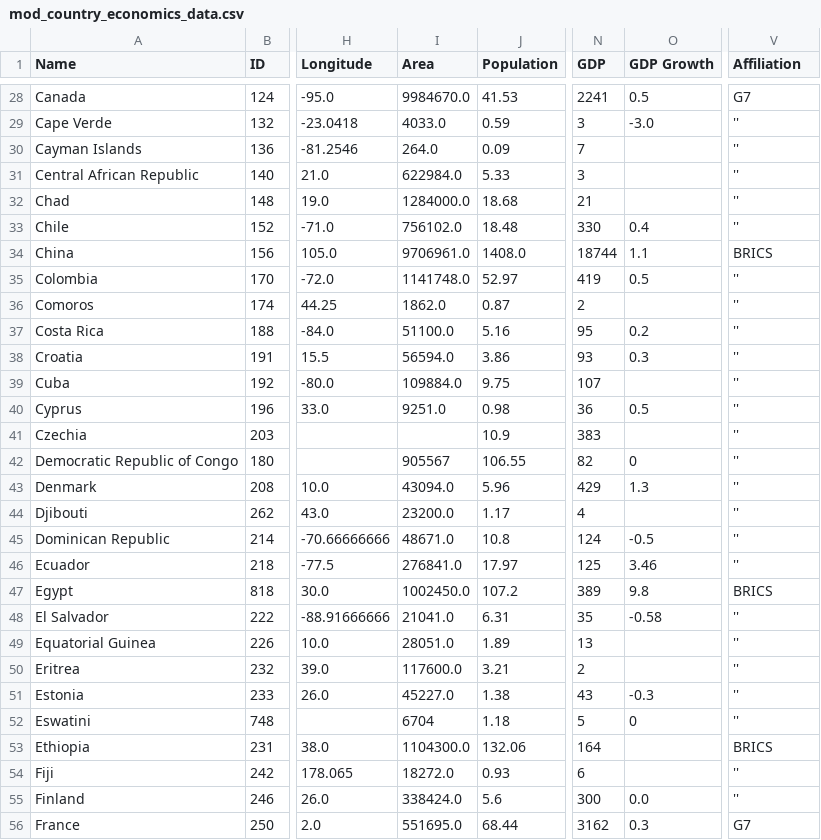
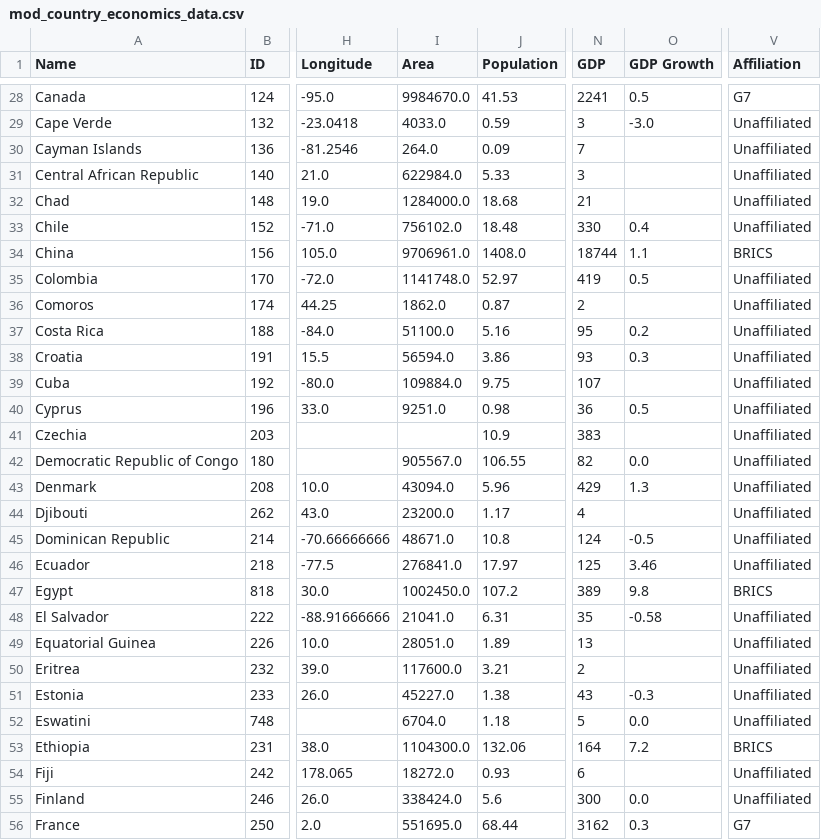
Before and after one commit to the-swagga/data-visualisation-cw, a CSV file: data/mod_country_economics_data.csv, drawn as a sheet; only a part is shown, gaps mark what is left out; the diff covers the shown part only; the diff names each change by its address in the sheet, - before the commit and + after, or states it on an @@ line.

```diff
--- a/data/mod_country_economics_data.csv
+++ b/data/mod_country_economics_data.csv
-V29:V33 (Affiliation): ''
+V29:V33 (Affiliation): Unaffiliated
-V35:V46 (Affiliation): ''
+V35:V46 (Affiliation): Unaffiliated
-I42 (Area): 905567
+I42 (Area): 905567.0
-O42 (GDP Growth): 0
+O42 (GDP Growth): 0.0
-V48:V52 (Affiliation): ''
+V48:V52 (Affiliation): Unaffiliated
-I52 (Area): 6704
+I52 (Area): 6704.0
-O52 (GDP Growth): 0
+O52 (GDP Growth): 0.0
-O53 (GDP Growth): (empty)
+O53 (GDP Growth): 7.2
-V54:V55 (Affiliation): ''
+V54:V55 (Affiliation): Unaffiliated
```
Also changed, not shown: 141 edited cells elsewhere in this file, 3 other files.
